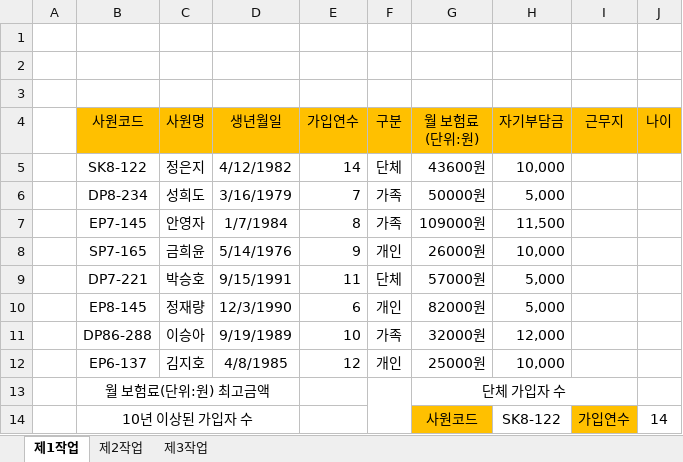
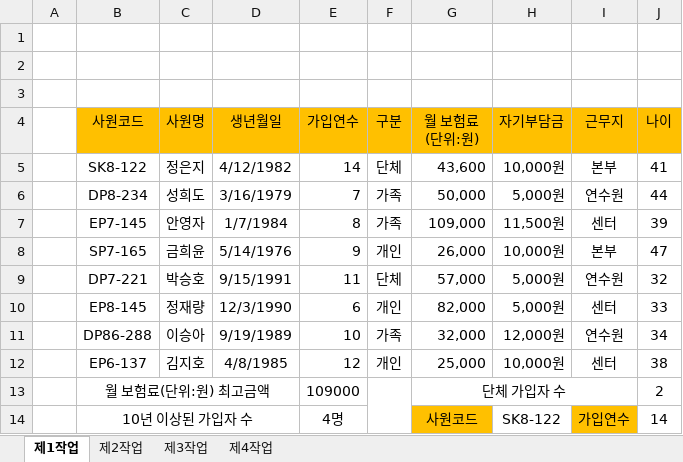
Before and after one commit to choi55j/-2023-09, an Excel workbook: choi/액셀/20917-최수혁-202304-B.xlsx, sheet 제1작업, drawn as a sheet; values as stored, in another font and other column widths than the file's, no borders; charts and pictures and conditional formats not drawn; the diff names each change by its address in the sheet, - before the commit and + after, or states it on an @@ line.

```diff
--- a/choi/액셀/20917-최수혁-202304-B.xlsx (sheet 제1작업)
+++ b/choi/액셀/20917-최수혁-202304-B.xlsx (sheet 제1작업)
+sheet tab: 제4작업
-G5 (월 보험료 (단위:원)): 43600원
+G5 (월 보험료 (단위:원)): 43,600
-H5 (자기부담금): 10,000
+H5 (자기부담금): 10,000원
-I5 (근무지): (empty)
+I5 (근무지): 본부
-J5 (나이): (empty)
+J5 (나이): 41
-G6 (월 보험료 (단위:원)): 50000원
+G6 (월 보험료 (단위:원)): 50,000
-H6 (자기부담금): 5,000
+H6 (자기부담금): 5,000원
-I6 (근무지): (empty)
+I6 (근무지): 연수원
-J6 (나이): (empty)
+J6 (나이): 44
-G7 (월 보험료 (단위:원)): 109000원
+G7 (월 보험료 (단위:원)): 109,000
-H7 (자기부담금): 11,500
+H7 (자기부담금): 11,500원
-I7 (근무지): (empty)
+I7 (근무지): 센터
-J7 (나이): (empty)
+J7 (나이): 39
-G8 (월 보험료 (단위:원)): 26000원
+G8 (월 보험료 (단위:원)): 26,000
-H8 (자기부담금): 10,000
+H8 (자기부담금): 10,000원
-I8 (근무지): (empty)
+I8 (근무지): 본부
-J8 (나이): (empty)
+J8 (나이): 47
-G9 (월 보험료 (단위:원)): 57000원
+G9 (월 보험료 (단위:원)): 57,000
-H9:H10 (자기부담금): 5,000
+H9:H10 (자기부담금): 5,000원
-I9 (근무지): (empty)
+I9 (근무지): 연수원
-J9 (나이): (empty)
+J9 (나이): 32
-G10 (월 보험료 (단위:원)): 82000원
+G10 (월 보험료 (단위:원)): 82,000
-I10 (근무지): (empty)
+I10 (근무지): 센터
-J10 (나이): (empty)
+J10 (나이): 33
-G11 (월 보험료 (단위:원)): 32000원
+G11 (월 보험료 (단위:원)): 32,000
-H11 (자기부담금): 12,000
+H11 (자기부담금): 12,000원
-I11 (근무지): (empty)
+I11 (근무지): 연수원
-J11 (나이): (empty)
+J11 (나이): 34
-G12 (월 보험료 (단위:원)): 25000원
+G12 (월 보험료 (단위:원)): 25,000
-H12 (자기부담금): 10,000
+H12 (자기부담금): 10,000원
-I12 (근무지): (empty)
+I12 (근무지): 센터
-J12 (나이): (empty)
+J12 (나이): 38
-E13 (가입연수): (empty)
+E13 (가입연수): 109000
-J13 (나이): (empty)
+J13 (나이): 2
-E14 (가입연수): (empty)
+E14 (가입연수): 4명
```
Also changed, not shown: sheet 제2작업, sheet 제3작업, charts or pictures, choi/액셀/20917-최수혁-202304-A.xlsx.
